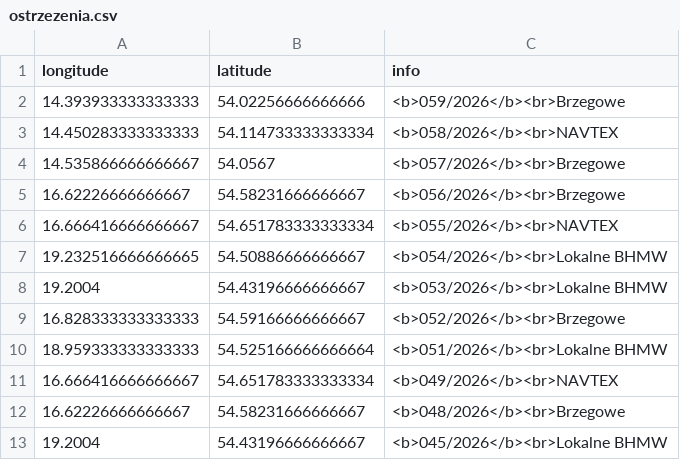
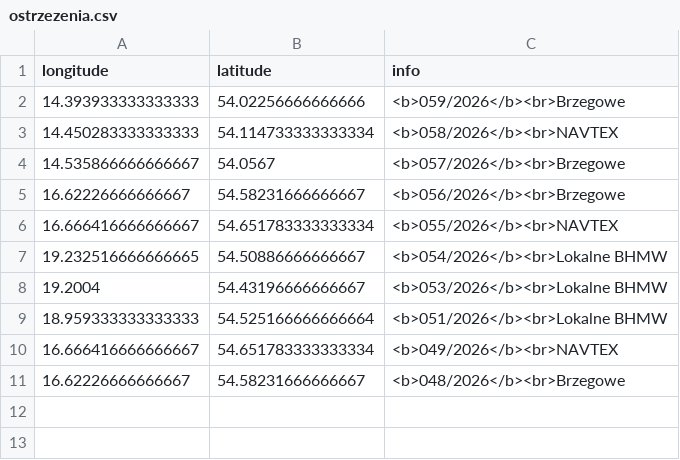
Before and after one commit to KamilSukiennik/wspolrzedne, a CSV file: ostrzezenia.csv, drawn as a sheet; the diff names each change by its address in the sheet, - before the commit and + after, or states it on an @@ line.

Commit message:
Aktualizacja pliku ostrzezenia.csv

```diff
--- a/ostrzezenia.csv
+++ b/ostrzezenia.csv
-row 9: 16.828333333333333 | 54.59166666666667 | <b>052/2026</b><br>Brzegowe
-row 13: 19.2004 | 54.43196666666667 | <b>045/2026</b><br>Lokalne BHMW
```
